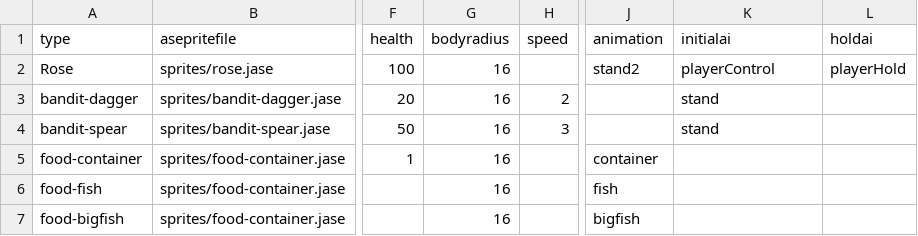
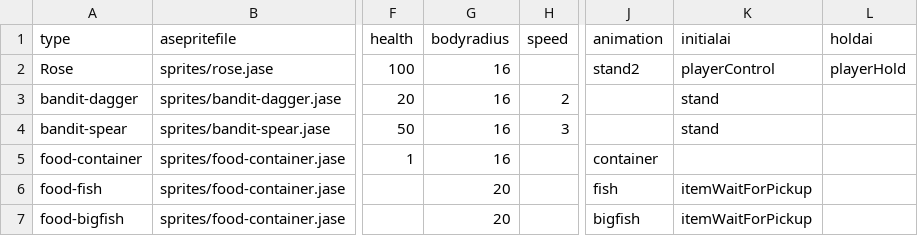
Before and after one commit to IoriBranford/dragontail, a CSV file: data/jam_characters.csv, drawn as a sheet; only a part is shown, gaps mark what is left out; the diff names each change by its address in the sheet, - before the commit and + after, or states it on an @@ line.

Commit message:
Let item in unbroken container be picked up since the container is open.

```diff
--- a/data/jam_characters.csv
+++ b/data/jam_characters.csv
-G6:G7 (bodyradius): 16
+G6:G7 (bodyradius): 20
-K6:K7 (initialai): (empty)
+K6:K7 (initialai): itemWaitForPickup
```
Also changed, not shown: 1 other file.
